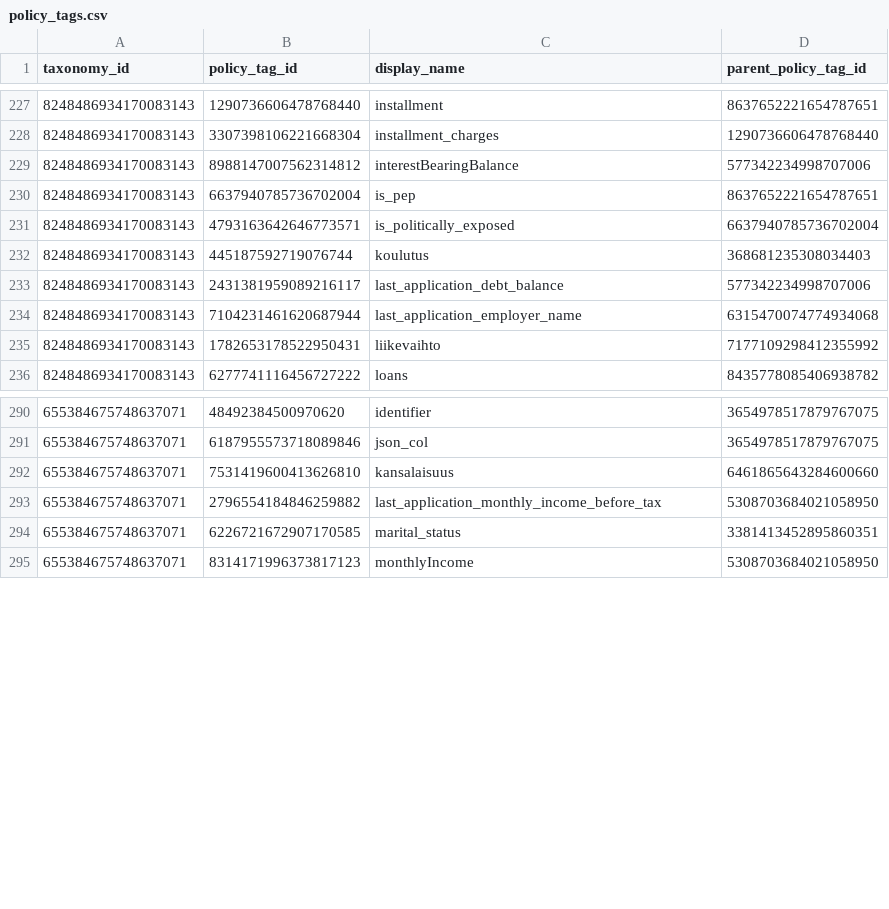
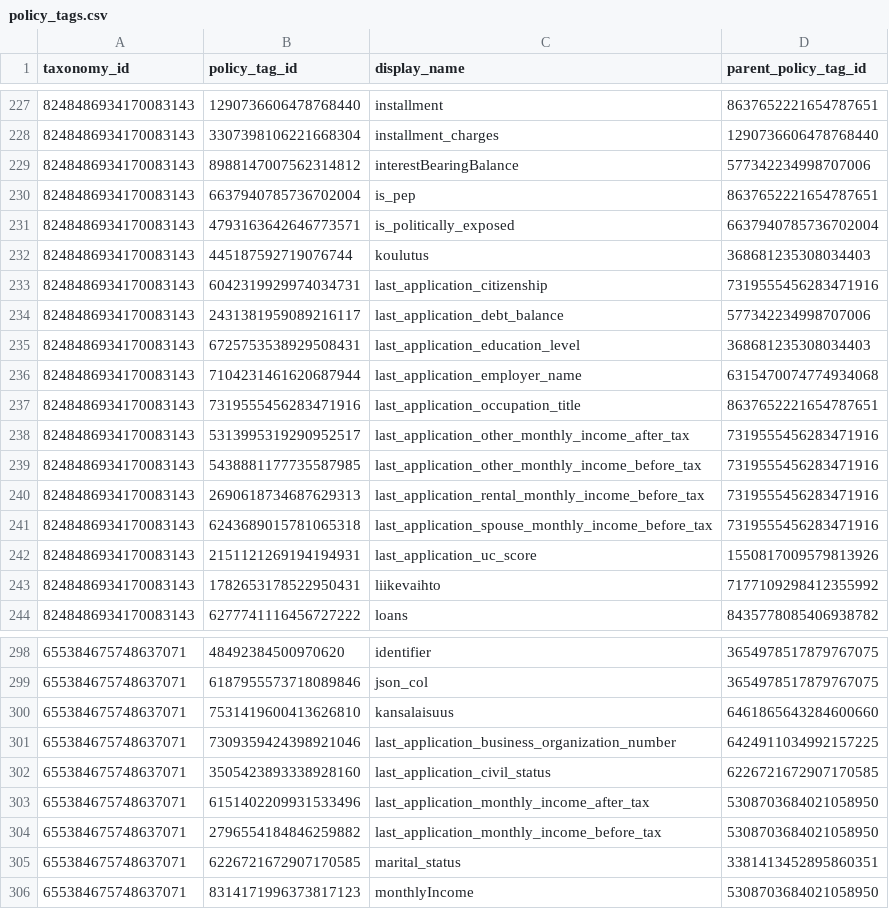
Before and after one commit to Advisa/de-ingestion-staging-layer, a CSV file: prod/policy_tags_service/csv_exporter/outputs/policy_tags.csv, drawn as a sheet; only a part is shown, gaps mark what is left out; the diff names each change by its address in the sheet, - before the commit and + after, or states it on an @@ line.

```diff
--- a/prod/policy_tags_service/csv_exporter/outputs/policy_tags.csv
+++ b/prod/policy_tags_service/csv_exporter/outputs/policy_tags.csv
+row 233: 8248486934170083143 | 6042319929974034731 | last_application_citizenship | 7319555456283471916
+row 235: 8248486934170083143 | 6725753538929508431 | last_application_education_level | 368681235308034403
+row 237: 8248486934170083143 | 7319555456283471916 | last_application_occupation_title | 8637652221654787651
+row 238: 8248486934170083143 | 5313995319290952517 | last_application_other_monthly_income_after_tax | 7319555456283471916
+row 239: 8248486934170083143 | 5438881177735587985 | last_application_other_monthly_income_before_tax | 7319555456283471916
+row 240: 8248486934170083143 | 2690618734687629313 | last_application_rental_monthly_income_before_tax | 7319555456283471916
+row 241: 8248486934170083143 | 6243689015781065318 | last_application_spouse_monthly_income_before_tax | 7319555456283471916
+row 242: 8248486934170083143 | 2151121269194194931 | last_application_uc_score | 1550817009579813926
+row 301: 655384675748637071 | 7309359424398921046 | last_application_business_organization_number | 6424911034992157225
+row 302: 655384675748637071 | 3505423893338928160 | last_application_civil_status | 6226721672907170585
+row 303: 655384675748637071 | 6151402209931533496 | last_application_monthly_income_after_tax | 5308703684021058950
```
Also changed, not shown: 9 other files.
